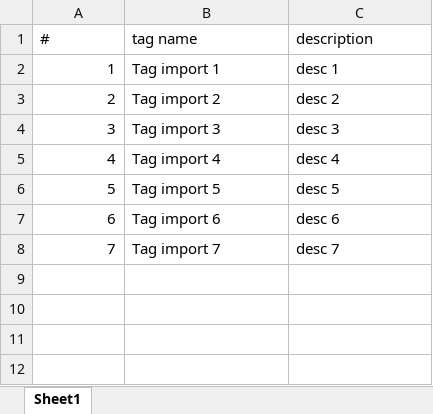
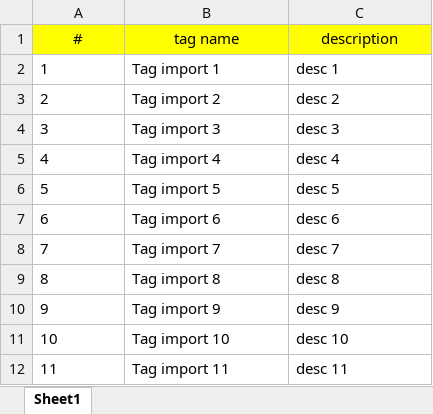
Before and after one commit to rizalzaelani/logsheet_php, an Excel workbook: public/download/tag.xlsx, sheet Sheet1, drawn as a sheet; values as stored, in another font and other column widths than the file's, no borders; the diff names each change by its address in the sheet, - before the commit and + after, or states it on an @@ line.

Commit message:
fixing tag import

```diff
--- a/public/download/tag.xlsx (sheet Sheet1)
+++ b/public/download/tag.xlsx (sheet Sheet1)
@@ A1:C1 fill: none → #FFFF00, alignment: left → center @@
-A2:A8 alignment: right
+A2:A8 alignment: left
+row 9: 8 | Tag import 8 | desc 8
+row 10: 9 | Tag import 9 | desc 9
+row 11: 10 | Tag import 10 | desc 10
+row 12: 11 | Tag import 11 | desc 11
```
Also changed, not shown: 3 other files.
